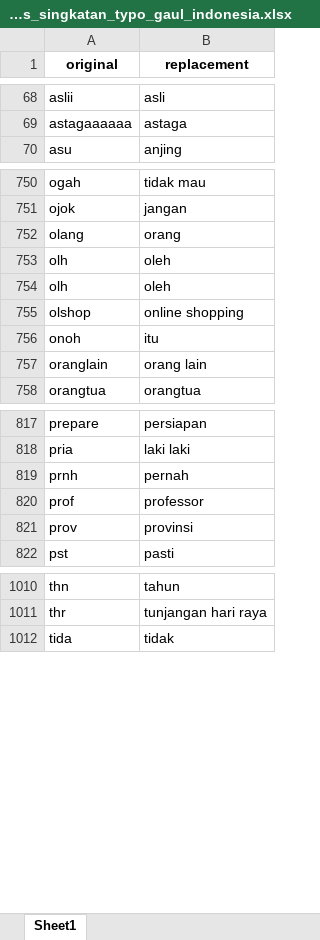
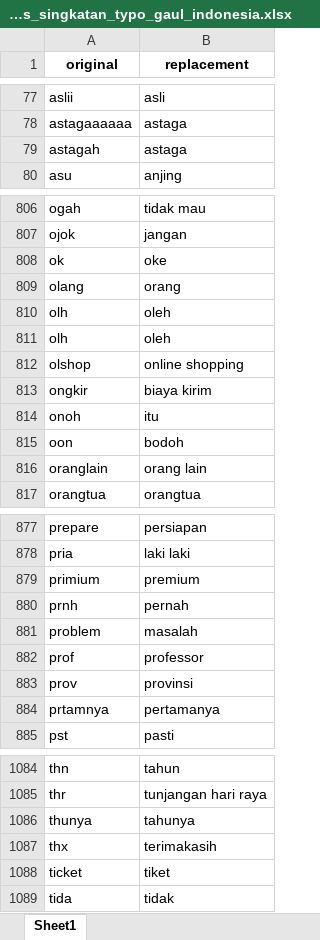
Before and after one commit to ahmadwafii11/sentiment-analysis, an Excel workbook: training_model/dataset/text_normalization/kamus_singkatan_typo_gaul_indonesia.xlsx, sheet Sheet1, drawn as a sheet; only a part is shown, gaps mark what is left out; values as stored, in another font and other column widths than the file's, no borders; the diff covers the shown part only; the diff names each change by its address in the sheet, - before the commit and + after, or states it on an @@ line.

```diff
--- a/training_model/dataset/text_normalization/kamus_singkatan_typo_gaul_indonesia.xlsx (sheet Sheet1)
+++ b/training_model/dataset/text_normalization/kamus_singkatan_typo_gaul_indonesia.xlsx (sheet Sheet1)
+row 79: astagah | astaga
+row 808: ok | oke
+row 813: ongkir | biaya kirim
+row 815: oon | bodoh
+row 879: primium | premium
+row 881: problem | masalah
+row 884: prtamnya | pertamanya
+row 1086: thunya | tahunya
+row 1087: thx | terimakasih
+row 1088: ticket | tiket
```
Also changed, not shown: 78 added rows elsewhere in this sheet.
